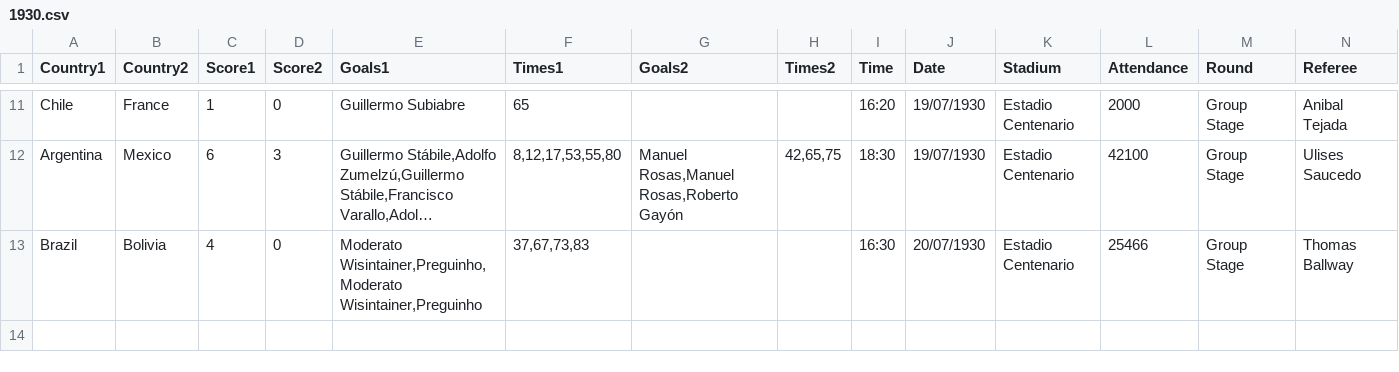
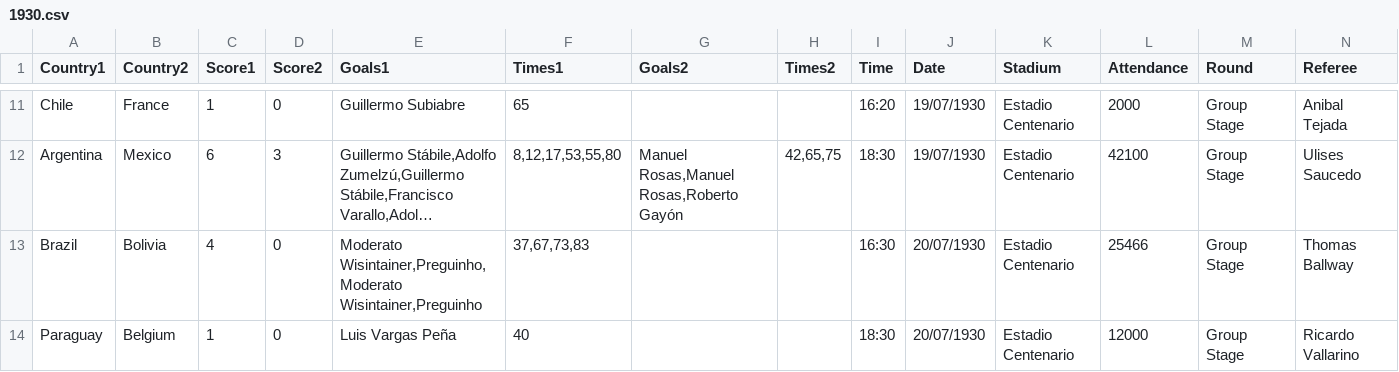
Before and after one commit to RandomCodePlayer/WorldCupDB, a CSV file: 1930.csv, drawn as a sheet; only a part is shown, gaps mark what is left out; long unchanged cells end in …; the diff names each change by its address in the sheet, - before the commit and + after, or states it on an @@ line.

Commit message:
Add Paraguay vs Belgium match details to 1930.csv

```diff
--- a/1930.csv
+++ b/1930.csv
+row 14: Paraguay | Belgium | 1 | 0 | Luis Vargas Peña | 40 |  |  | 18:30 | 20/07/1930 | Estadio Centenario | 12000 | Group Stage | Ricardo Vallarino
```
